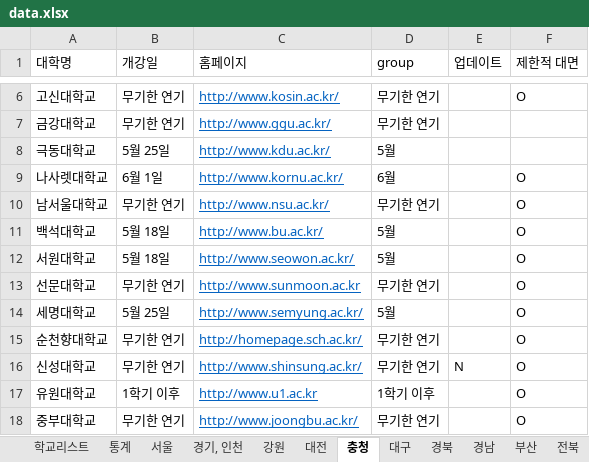
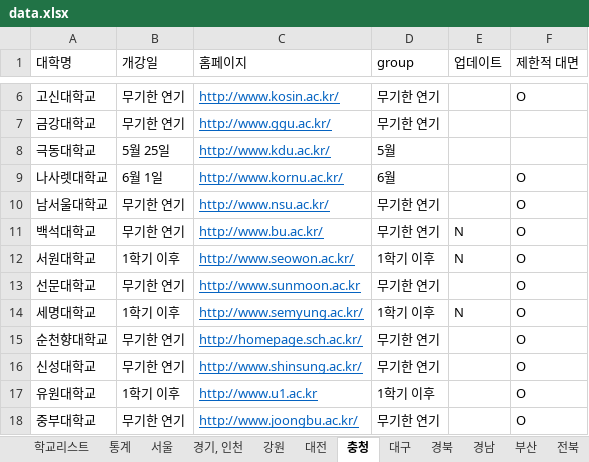
Before and after one commit to team2gloo/openuniv, an Excel workbook: data.xlsx, sheet 충청, drawn as a sheet; only a part is shown, gaps mark what is left out; values as stored, in another font and other column widths than the file's, no borders; the diff names each change by its address in the sheet, - before the commit and + after, or states it on an @@ line.

```diff
--- a/data.xlsx (sheet 충청)
+++ b/data.xlsx (sheet 충청)
-B11 (개강일): 5월 18일
+B11 (개강일): 무기한 연기
-D11 (group): 5월
+D11 (group): 무기한 연기
-E11:E12 (업데이트): (empty)
+E11:E12 (업데이트): N
-B12 (개강일): 5월 18일
+B12 (개강일): 1학기 이후
-D12 (group): 5월
+D12 (group): 1학기 이후
-B14 (개강일): 5월 25일
+B14 (개강일): 1학기 이후
-D14 (group): 5월
+D14 (group): 1학기 이후
-E14 (업데이트): (empty)
+E14 (업데이트): N
-E16 (업데이트): N
+E16 (업데이트): (empty)
```
Also changed, not shown: sheet 통계, sheet 전북, sheet 경기, 인천, sheet 서울, sheet 광주, sheet 전남, 3 more sheets, 2 other files.
